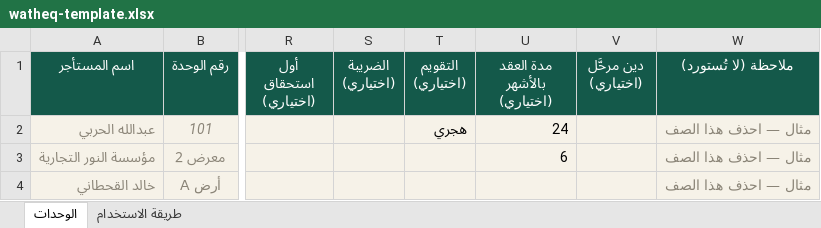
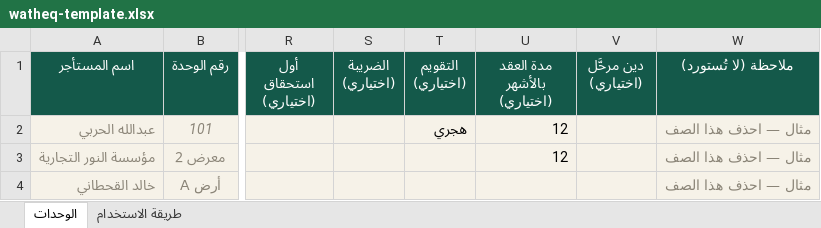
Before and after one commit to raseen-collab/watheq-app, an Excel workbook: public/watheq-template.xlsx, sheet الوحدات, drawn as a sheet; only a part is shown, gaps mark what is left out; values as stored, in another font and other column widths than the file's, no borders; the diff names each change by its address in the sheet, - before the commit and + after, or states it on an @@ line.

```diff
--- a/public/watheq-template.xlsx (sheet الوحدات)
+++ b/public/watheq-template.xlsx (sheet الوحدات)
-U2 (مدة العقد بالأشهر (اختياري)): 24
+U2 (مدة العقد بالأشهر (اختياري)): 12
-U3 (مدة العقد بالأشهر (اختياري)): 6
+U3 (مدة العقد بالأشهر (اختياري)): 12
```
Also changed, not shown: 18 other files.
